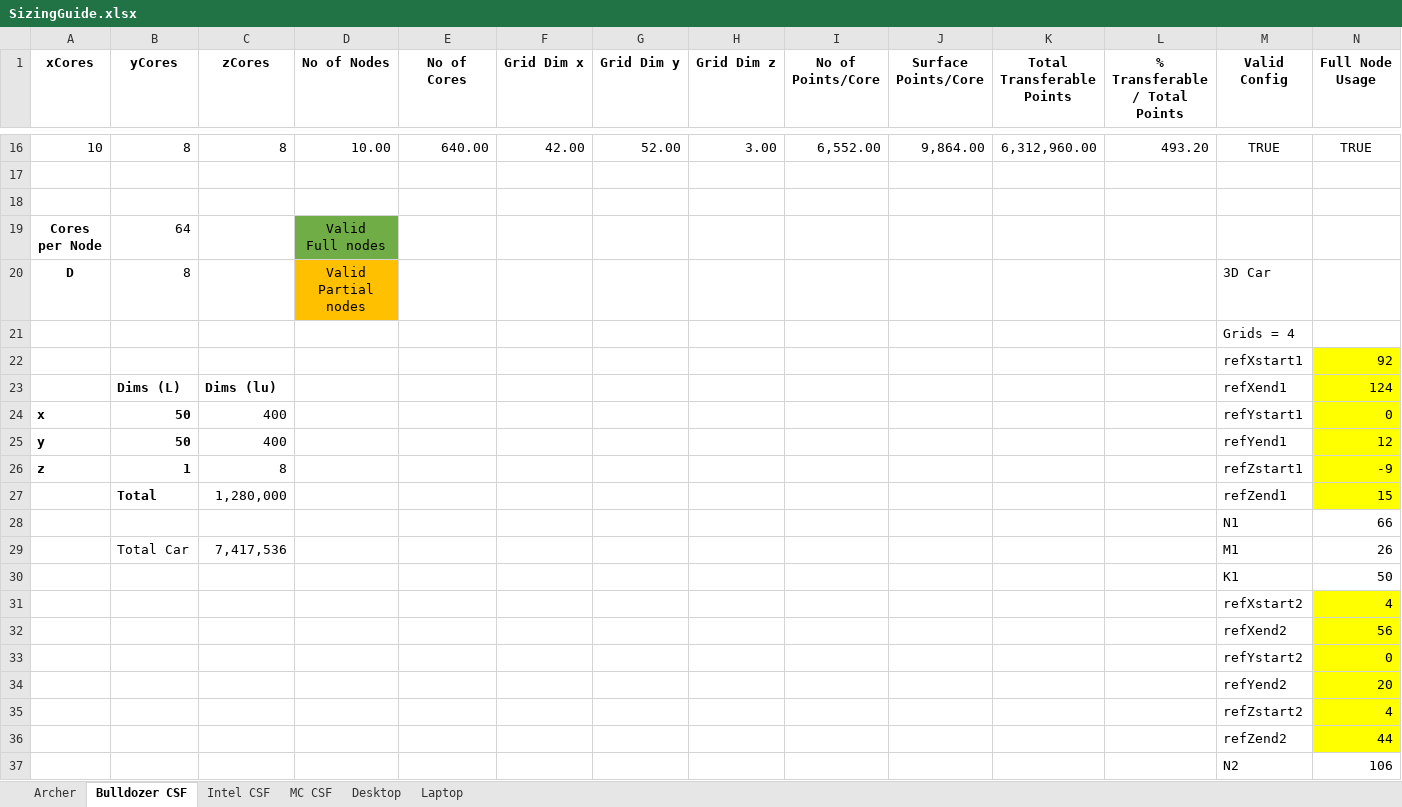
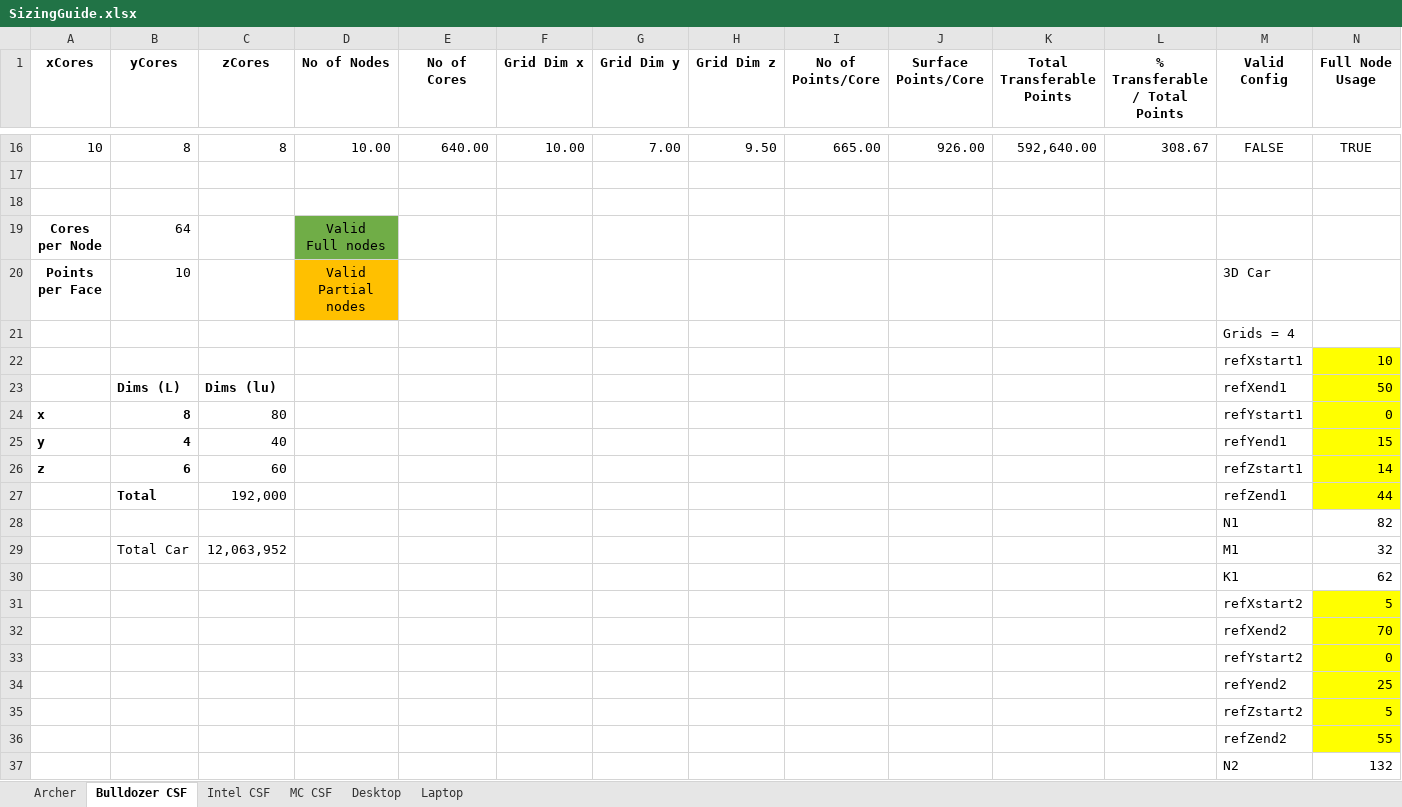
Before and after one commit to cfdemons/LUMA, an Excel workbook: LUMA/tools/SizingGuide.xlsx, sheet Bulldozer CSF, drawn as a sheet; only a part is shown, gaps mark what is left out; values as stored, in another font and other column widths than the file's, no borders; conditional formats not drawn; ↵ is a line break in a cell; the diff covers the shown part only; the diff names each change by its address in the sheet, - before the commit and + after, or states it on an @@ line.

```diff
--- a/LUMA/tools/SizingGuide.xlsx (sheet Bulldozer CSF)
+++ b/LUMA/tools/SizingGuide.xlsx (sheet Bulldozer CSF)
-F16 (Grid Dim x): 42.00
+F16 (Grid Dim x): 10.00
-G16 (Grid Dim y): 52.00
+G16 (Grid Dim y): 7.00
-H16 (Grid Dim z): 3.00
+H16 (Grid Dim z): 9.50
-I16 (No of Points/Core): 6,552.00
+I16 (No of Points/Core): 665.00
-J16 (Surface Points/Core): 9,864.00
+J16 (Surface Points/Core): 926.00
-K16 (Total Transferable Points): 6,312,960.00
+K16 (Total Transferable Points): 592,640.00
-L16 (% Transferable / Total Points): 493.20
+L16 (% Transferable / Total Points): 308.67
-M16 (Valid Config): TRUE
+M16 (Valid Config): FALSE
-A20 (xCores): D
+A20 (xCores): Points ↵ per Face
-B20 (yCores): 8
+B20 (yCores): 10
-N22 (Full Node Usage): 92
+N22 (Full Node Usage): 10
-N23 (Full Node Usage): 124
+N23 (Full Node Usage): 50
-B24 (yCores): 50
+B24 (yCores): 8
-C24 (zCores): 400
+C24 (zCores): 80
-B25 (yCores): 50
+B25 (yCores): 4
-C25 (zCores): 400
+C25 (zCores): 40
-N25 (Full Node Usage): 12
+N25 (Full Node Usage): 15
-B26 (yCores): 1
+B26 (yCores): 6
-C26 (zCores): 8
+C26 (zCores): 60
-N26 (Full Node Usage): -9
+N26 (Full Node Usage): 14
-C27 (zCores): 1,280,000
+C27 (zCores): 192,000
-N27 (Full Node Usage): 15
+N27 (Full Node Usage): 44
-N28 (Full Node Usage): 66
+N28 (Full Node Usage): 82
-C29 (zCores): 7,417,536
+C29 (zCores): 12,063,952
-N29 (Full Node Usage): 26
+N29 (Full Node Usage): 32
-N30 (Full Node Usage): 50
+N30 (Full Node Usage): 62
-N31 (Full Node Usage): 4
+N31 (Full Node Usage): 5
-N32 (Full Node Usage): 56
+N32 (Full Node Usage): 70
-N34 (Full Node Usage): 20
+N34 (Full Node Usage): 25
-N35 (Full Node Usage): 4
+N35 (Full Node Usage): 5
-N36 (Full Node Usage): 44
+N36 (Full Node Usage): 55
-N37 (Full Node Usage): 106
+N37 (Full Node Usage): 132
```
Also changed, not shown: 8 added rows, 8 removed rows and 75 edited cells elsewhere in this sheet, formulas that keep their value, LUMA/tools/RefinementGuide.xlsx, 7 other files.
